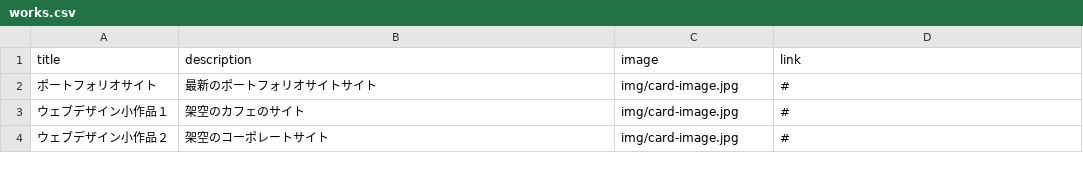
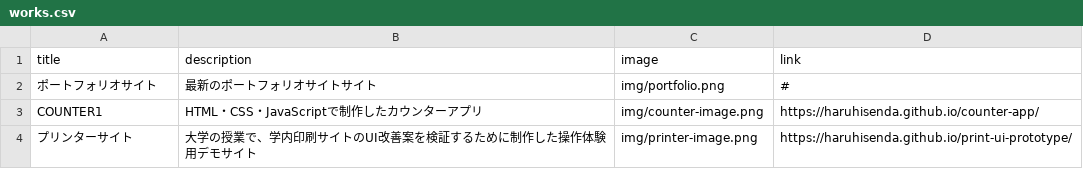
Before and after one commit to HaruhiSenda/portfolio-site, a CSV file: works.csv, drawn as a sheet.

Commit message:
Add files via upload

```diff
--- a/works.csv
+++ b/works.csv
@@ -1,4 +1,4 @@
 title,description,image,link
-ポートフォリオサイト,最新のポートフォリオサイトサイト,img/card-image.jpg,#
-ウェブデザイン小作品１,架空のカフェのサイト,img/card-image.jpg,#
-ウェブデザイン小作品２,架空のコーポレートサイト,img/card-image.jpg,#
+ポートフォリオサイト,最新のポートフォリオサイトサイト,img/portfolio.png,#
+COUNTER1,HTML・CSS・JavaScriptで制作したカウンターアプリ,img/counter-image.png,https://haruhisenda.github.io/counter-app/
+プリンターサイト,大学の授業で、学内印刷サイトのUI改善案を検証するために制作した操作体験用デモサイト,img/printer-image.png,https://haruhisenda.github.io/print-ui-prototype/
```
